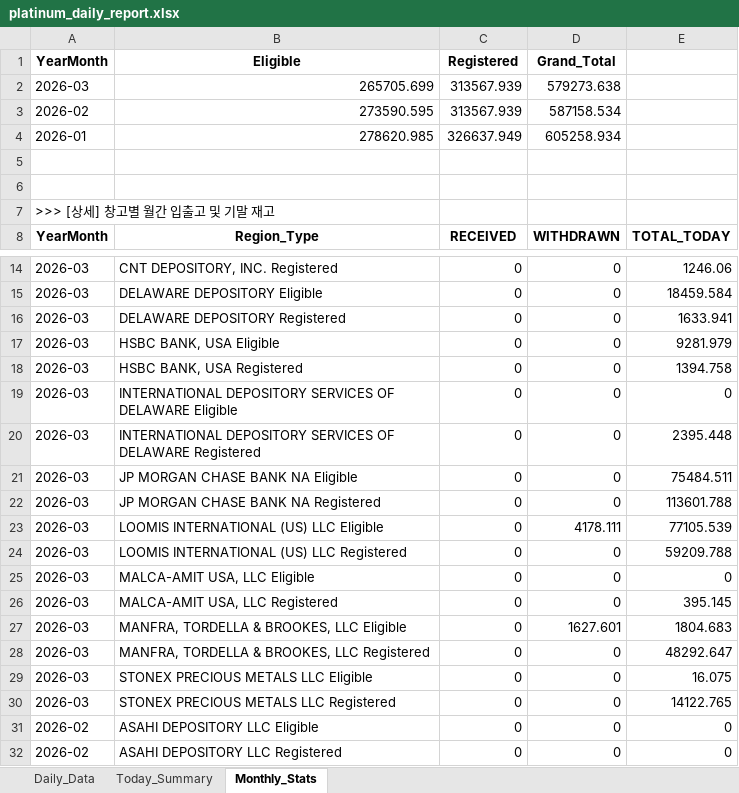
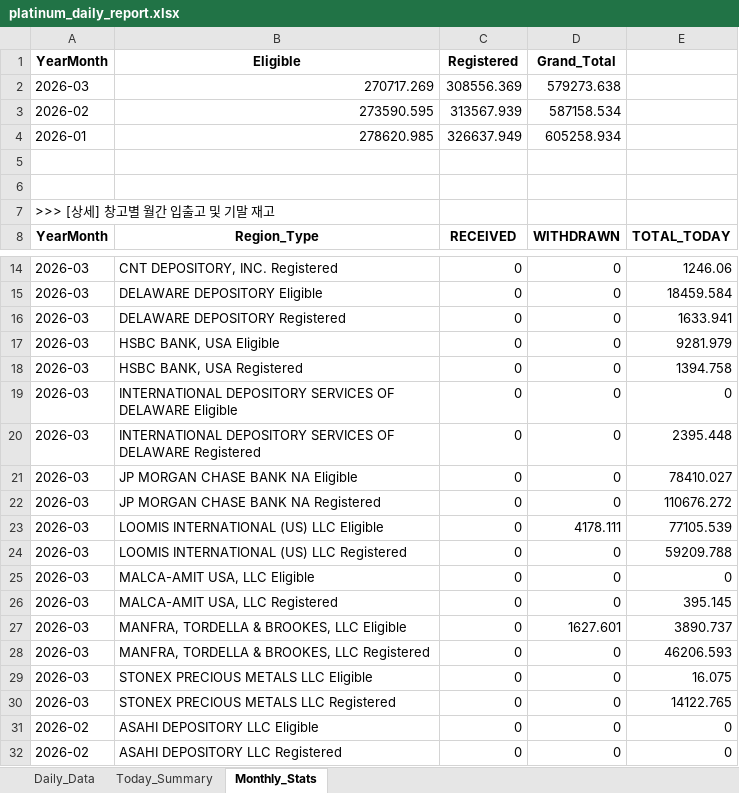
Before and after one commit to laseneca28/Platinum-tracker, an Excel workbook: platinum_daily_report.xlsx, sheet Monthly_Stats, drawn as a sheet; only a part is shown, gaps mark what is left out; values as stored, in another font and other column widths than the file's, no borders; the diff names each change by its address in the sheet, - before the commit and + after, or states it on an @@ line.

```diff
--- a/platinum_daily_report.xlsx (sheet Monthly_Stats)
+++ b/platinum_daily_report.xlsx (sheet Monthly_Stats)
-B2 (Eligible): 265705.699
+B2 (Eligible): 270717.269
-C2 (Registered): 313567.939
+C2 (Registered): 308556.369
-E21: 75484.511
+E21: 78410.027
-E22: 113601.788
+E22: 110676.272
-E27: 1804.683
+E27: 3890.737
-E28: 48292.647
+E28: 46206.593
```
Also changed, not shown: sheet Daily_Data, sheet Today_Summary.
